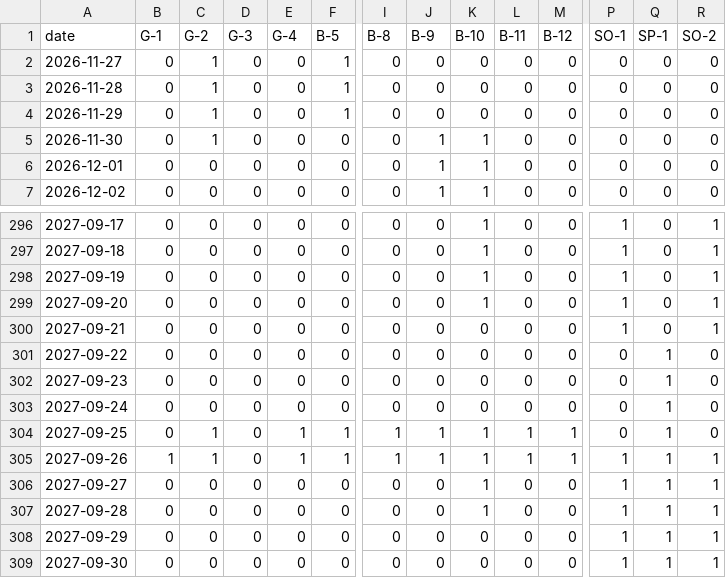
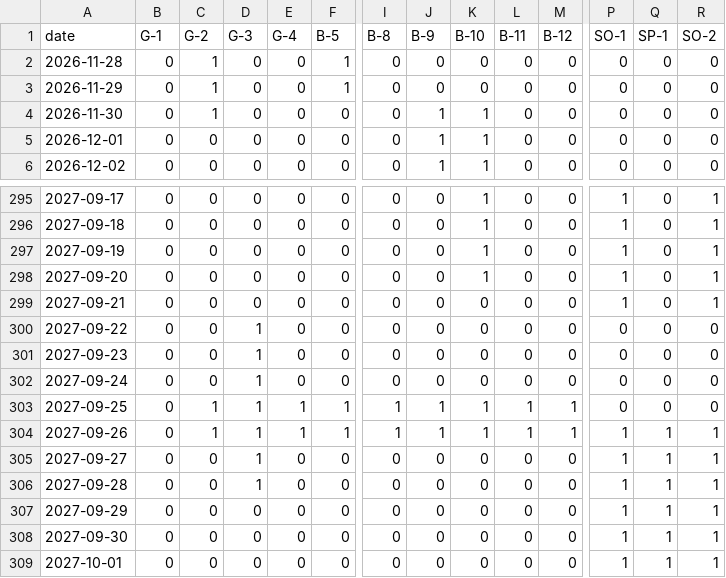
Before and after one commit to freePublicSharing/occup.csv, a CSV file: occup.csv, drawn as a sheet; only a part is shown, gaps mark what is left out; the shorter side is filled out with more unchanged rows; removed rows and columns are numbered as before the commit, all else as after; rows hold the shown columns only; the diff names each change by its address in the sheet, - before the commit and + after, or states it on an @@ line.

Commit message:
Update occup.csv

```diff
--- a/occup.csv
+++ b/occup.csv
-row 2: 2026-11-27 | 0 | 1 | 0 | 0 | 1 | 0 | 0 | 0 | 0 | 0 | 0 | 0 | 0
-D300:D306 (G-3): 0
+D300:D306 (G-3): 1
-Q300:Q303 (SP-1): 1
+Q300:Q303 (SP-1): 0
-B304 (G-1): 1
+B304 (G-1): 0
-K305:K306 (B-10): 1
+K305:K306 (B-10): 0
```
